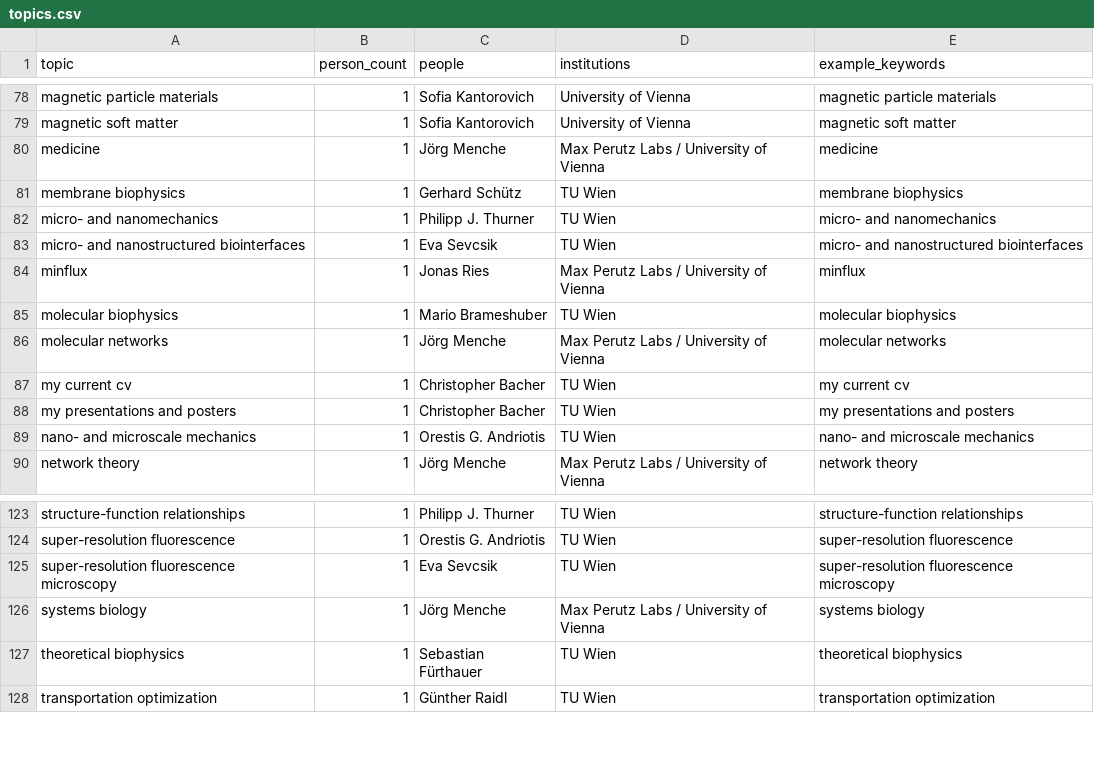
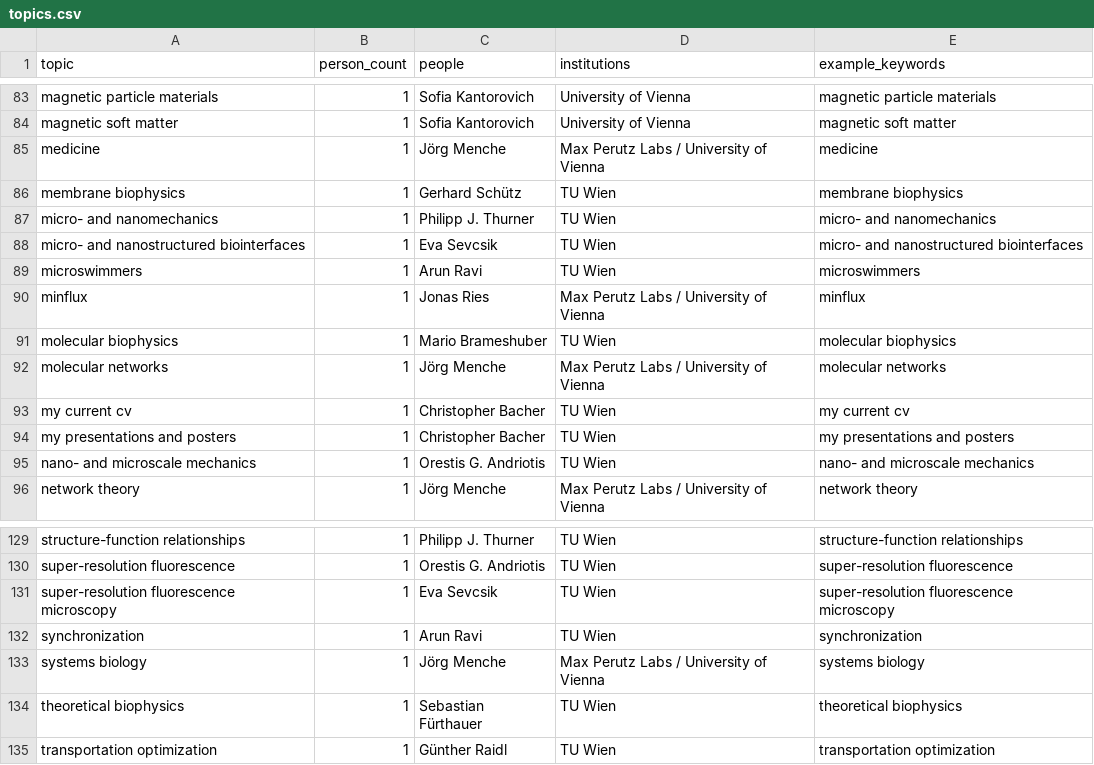
Before and after one commit to CedrikBarutel/ScientificMap, a CSV file: data/processed/topics.csv, drawn as a sheet; only a part is shown, gaps mark what is left out; the diff covers the shown part only; the diff names each change by its address in the sheet, - before the commit and + after, or states it on an @@ line.

```diff
--- a/data/processed/topics.csv
+++ b/data/processed/topics.csv
+row 89: microswimmers | 1 | Arun Ravi | TU Wien | microswimmers
+row 132: synchronization | 1 | Arun Ravi | TU Wien | synchronization
```
Also changed, not shown: 5 added rows and 3 edited cells elsewhere in this file, data/processed/people.csv, 5 other files.
